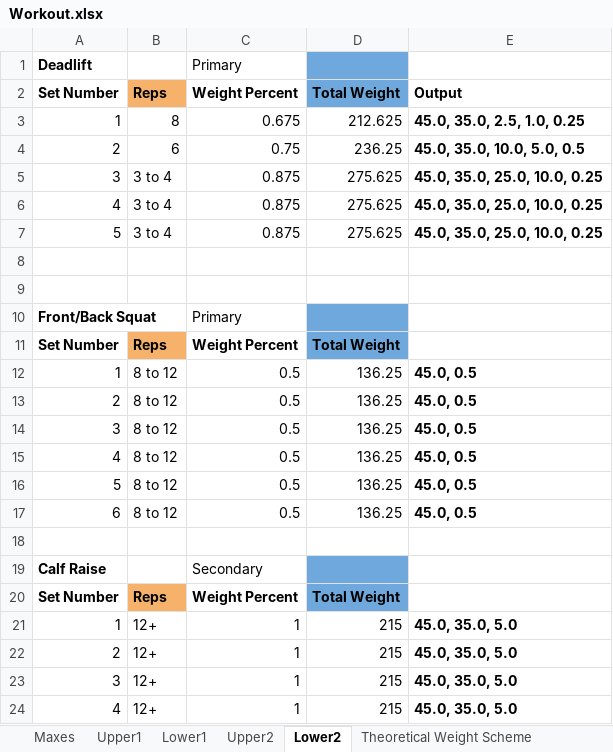
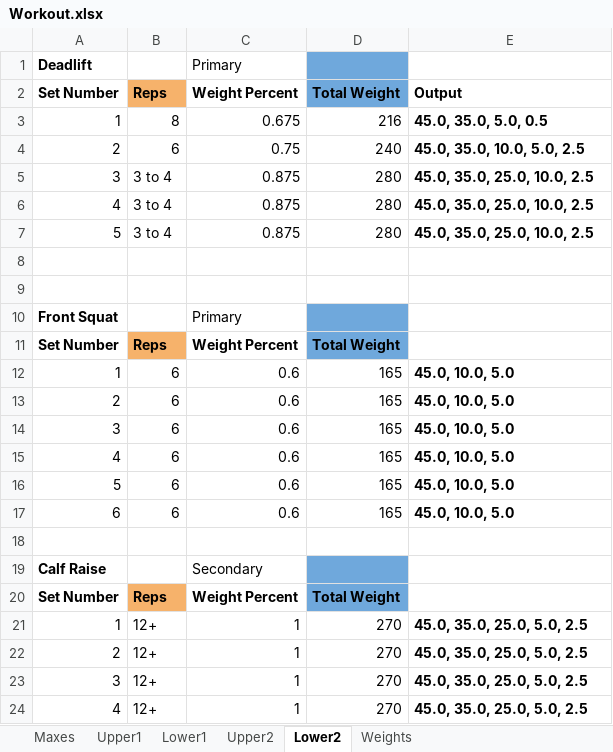
Before and after one commit to Jesse-L2/excel-barbell-workout-tracker, an Excel workbook: Workout.xlsx, sheet Lower2, drawn as a sheet; values as stored, in another font and other column widths than the file's, no borders; removed rows and columns are numbered as before the commit, all else as after; the diff names each change by its address in the sheet, - before the commit and + after, or states it on an @@ line.

```diff
--- a/Workout.xlsx (sheet Lower2)
+++ b/Workout.xlsx (sheet Lower2)
-sheet tab: Theoretical Weight Scheme
-D3: 212.625
+D3: 216
-E3: 45.0, 35.0, 2.5, 1.0, 0.25
+E3: 45.0, 35.0, 5.0, 0.5
-D4: 236.25
+D4: 240
-E4: 45.0, 35.0, 10.0, 5.0, 0.5
+E4: 45.0, 35.0, 10.0, 5.0, 2.5
-D5:D7: 275.625
+D5:D7: 280
-E5:E7: 45.0, 35.0, 25.0, 10.0, 0.25
+E5:E7: 45.0, 35.0, 25.0, 10.0, 2.5
-A10: Front/Back Squat
+A10: Front Squat
-row 12: 1 | 8 to 12 | 0.5 | 136.25 | 45.0, 0.5
-row 13: 2 | 8 to 12 | 0.5 | 136.25 | 45.0, 0.5
-row 14: 3 | 8 to 12 | 0.5 | 136.25 | 45.0, 0.5
-row 15: 4 | 8 to 12 | 0.5 | 136.25 | 45.0, 0.5
-row 16: 5 | 8 to 12 | 0.5 | 136.25 | 45.0, 0.5
-row 17: 6 | 8 to 12 | 0.5 | 136.25 | 45.0, 0.5
+row 12: 1 | 6 | 0.6 | 165 | 45.0, 10.0, 5.0
+row 13: 2 | 6 | 0.6 | 165 | 45.0, 10.0, 5.0
+row 14: 3 | 6 | 0.6 | 165 | 45.0, 10.0, 5.0
+row 15: 4 | 6 | 0.6 | 165 | 45.0, 10.0, 5.0
+row 16: 5 | 6 | 0.6 | 165 | 45.0, 10.0, 5.0
+row 17: 6 | 6 | 0.6 | 165 | 45.0, 10.0, 5.0
-D21:D24: 215
+D21:D24: 270
-E21:E24: 45.0, 35.0, 5.0
+E21:E24: 45.0, 35.0, 25.0, 5.0, 2.5
```
Also changed, not shown: sheet Lower1, sheet Upper1, sheet Upper2, sheet Maxes, 1 other file.
